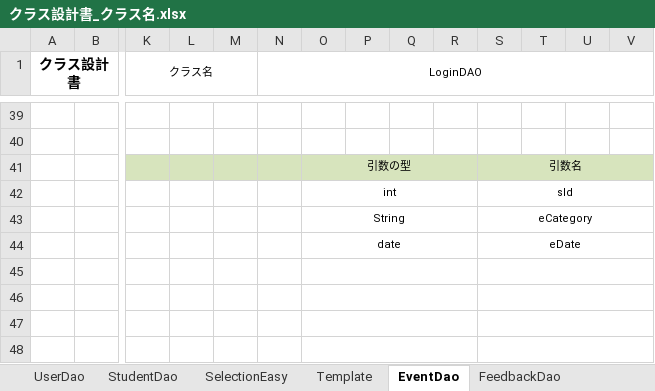
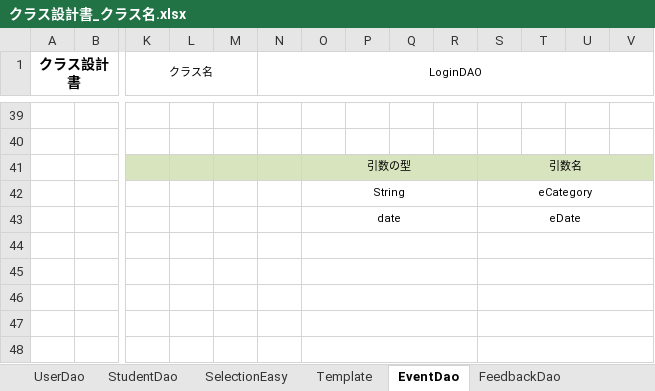
Before and after one commit to DOJO-2021/YSL7, an Excel workbook: クラス設計書_クラス名.xlsx, sheet EventDao, drawn as a sheet; only a part is shown, gaps mark what is left out; values as stored, in another font and other column widths than the file's, no borders; removed rows and columns are numbered as before the commit, all else as after; rows hold the shown columns only; the diff names each change by its address in the sheet, - before the commit and + after, or states it on an @@ line.

```diff
--- a/クラス設計書_クラス名.xlsx (sheet EventDao)
+++ b/クラス設計書_クラス名.xlsx (sheet EventDao)
-O42: int
+O42: String
-S42: sId
+S42: eCategory
-row 43:  |  |  |  |  |  | String |  |  |  | eCategory
+row 44: (empty)
```
Also changed, not shown: sheet SelectionFaceDao, sheet SelectionTextDao, sheet InternDao.
